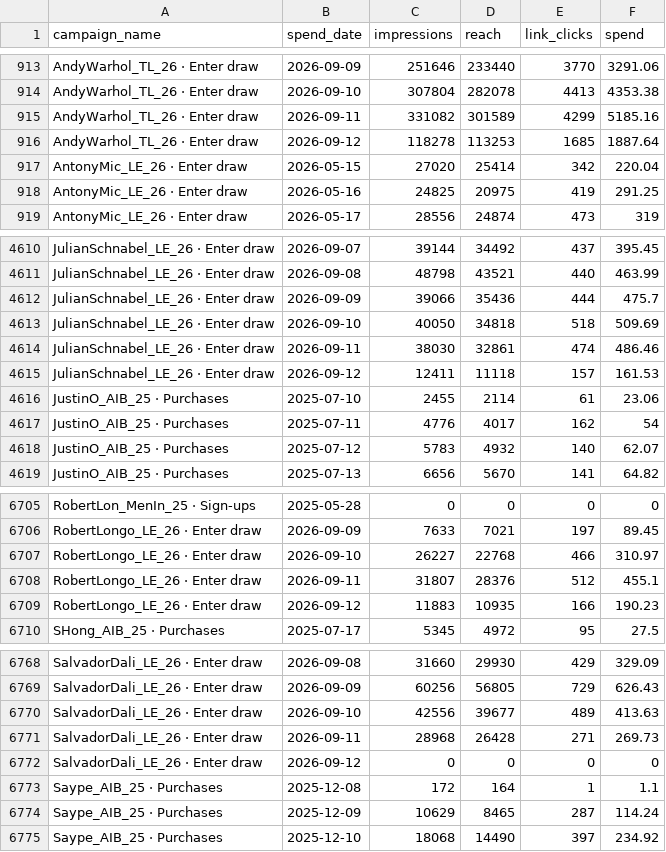
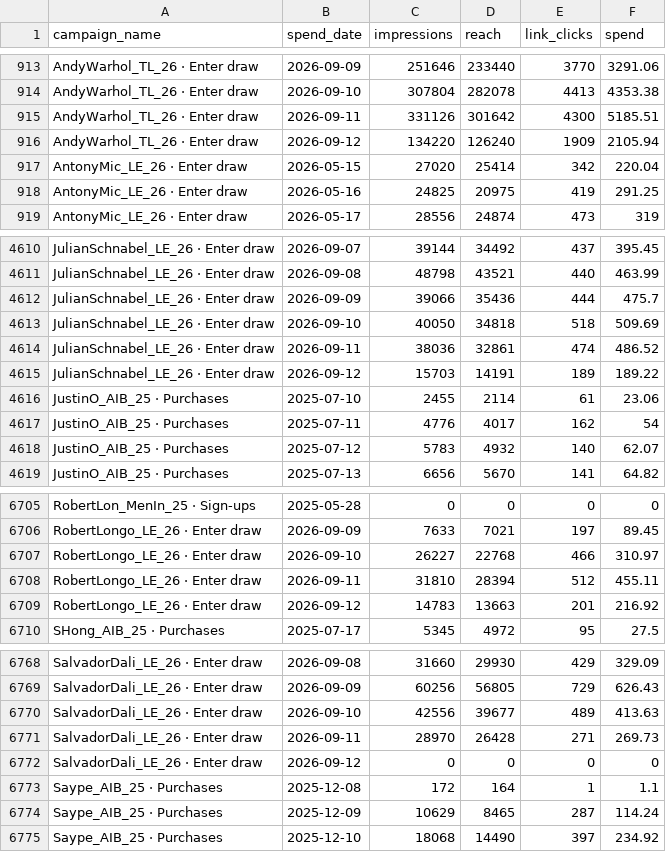
Before and after one commit to avantartemarketing/BI, a CSV file: data/spend_daily.csv, drawn as a sheet; only a part is shown, gaps mark what is left out.

```diff
--- a/data/spend_daily.csv
+++ b/data/spend_daily.csv
@@ -914,4 +914,4 @@ AndyWarhol_TL_26 · Enter draw,2026-09-09,251646,233440,3770,3291.06
 AndyWarhol_TL_26 · Enter draw,2026-09-10,307804,282078,4413,4353.38
-AndyWarhol_TL_26 · Enter draw,2026-09-11,331082,301589,4299,5185.16
-AndyWarhol_TL_26 · Enter draw,2026-09-12,118278,113253,1685,1887.64
+AndyWarhol_TL_26 · Enter draw,2026-09-11,331126,301642,4300,5185.51
+AndyWarhol_TL_26 · Enter draw,2026-09-12,134220,126240,1909,2105.94
 AntonyMic_LE_26 · Enter draw,2026-05-15,27020,25414,342,220.04
@@ -4613,4 +4613,4 @@ JulianSchnabel_LE_26 · Enter draw,2026-09-09,39066,35436,444,475.7
 JulianSchnabel_LE_26 · Enter draw,2026-09-10,40050,34818,518,509.69
-JulianSchnabel_LE_26 · Enter draw,2026-09-11,38030,32861,474,486.46
-JulianSchnabel_LE_26 · Enter draw,2026-09-12,12411,11118,157,161.53
+JulianSchnabel_LE_26 · Enter draw,2026-09-11,38036,32861,474,486.52
+JulianSchnabel_LE_26 · Enter draw,2026-09-12,15703,14191,189,189.22
 JustinO_AIB_25 · Purchases,2025-07-10,2455,2114,61,23.06
@@ -6707,4 +6707,4 @@ RobertLongo_LE_26 · Enter draw,2026-09-09,7633,7021,197,89.45
 RobertLongo_LE_26 · Enter draw,2026-09-10,26227,22768,466,310.97
-RobertLongo_LE_26 · Enter draw,2026-09-11,31807,28376,512,455.1
-RobertLongo_LE_26 · Enter draw,2026-09-12,11883,10935,166,190.23
+RobertLongo_LE_26 · Enter draw,2026-09-11,31810,28394,512,455.11
+RobertLongo_LE_26 · Enter draw,2026-09-12,14783,13663,201,216.92
 SHong_AIB_25 · Purchases,2025-07-17,5345,4972,95,27.5
@@ -6770,3 +6770,3 @@ SalvadorDali_LE_26 · Enter draw,2026-09-09,60256,56805,729,626.43
 SalvadorDali_LE_26 · Enter draw,2026-09-10,42556,39677,489,413.63
-SalvadorDali_LE_26 · Enter draw,2026-09-11,28968,26428,271,269.73
+SalvadorDali_LE_26 · Enter draw,2026-09-11,28970,26428,271,269.73
 SalvadorDali_LE_26 · Enter draw,2026-09-12,0,0,0,0
```
Also changed, not shown: data/app/release_people.csv, data/app/release_windows.csv, 17 other files.
